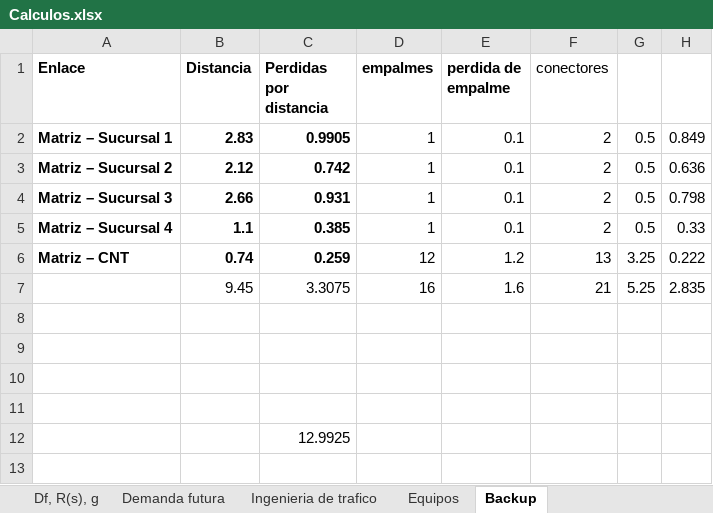
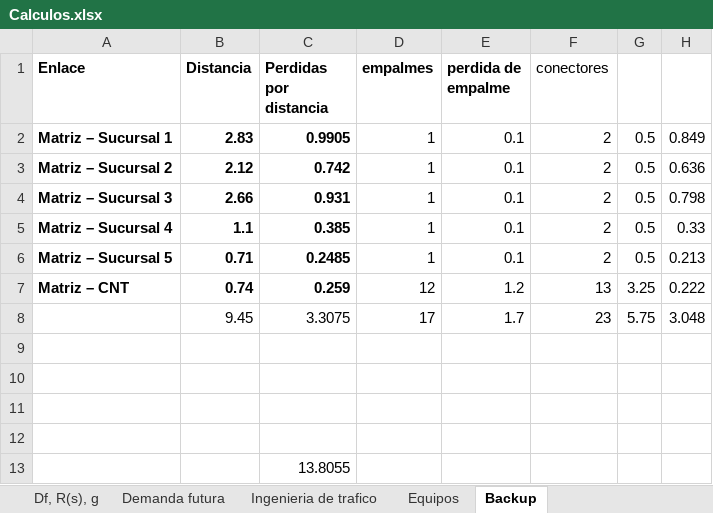
Before and after one commit to Francisj14/ProyectoMoviles, an Excel workbook: Calculos.xlsx, sheet Backup, drawn as a sheet; values as stored, in another font and other column widths than the file's, no borders; removed rows and columns are numbered as before the commit, all else as after; the diff names each change by its address in the sheet, - before the commit and + after, or states it on an @@ line.

```diff
--- a/Calculos.xlsx (sheet Backup)
+++ b/Calculos.xlsx (sheet Backup)
+row 6: Matriz – Sucursal 5 | 0.71 | 0.2485 | 1 | 0.1 | 2 | 0.5 | 0.213
-row 7:  | 9.45 | 3.3075 | 16 | 1.6 | 21 | 5.25 | 2.835
+row 8:  | 9.45 | 3.3075 | 17 | 1.7 | 23 | 5.75 | 3.048
-C13 (Perdidas por distancia): 12.9925
+C13 (Perdidas por distancia): 13.8055
```
Also changed, not shown: sheet Df, R(s), g, sheet Ingenieria de trafico, sheet Demanda futura, formulas that keep their value, charts or pictures, 5 other files.
